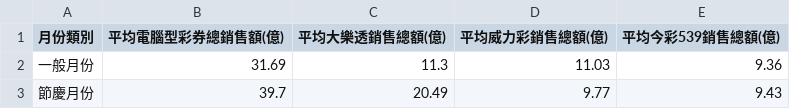
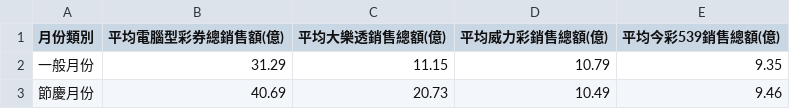
Before and after one commit to Tiffany0219/data-analysis, a CSV file: 05_節慶月份_vs_一般月份平均銷售額.csv, drawn as a sheet.

```diff
--- a/05_節慶月份_vs_一般月份平均銷售額.csv
+++ b/05_節慶月份_vs_一般月份平均銷售額.csv
@@ -1,3 +1,3 @@
 月份類別,平均電腦型彩券總銷售額(億),平均大樂透銷售總額(億),平均威力彩銷售總額(億),平均今彩539銷售總額(億)
-一般月份,31.69,11.3,11.03,9.36
-節慶月份,39.7,20.49,9.77,9.43
+一般月份,31.29,11.15,10.79,9.35
+節慶月份,40.69,20.73,10.49,9.46
```
Also changed, not shown: 05_三大節慶平均銷售額.csv, 06_OLS四模型係數表.csv, 17 other files.
